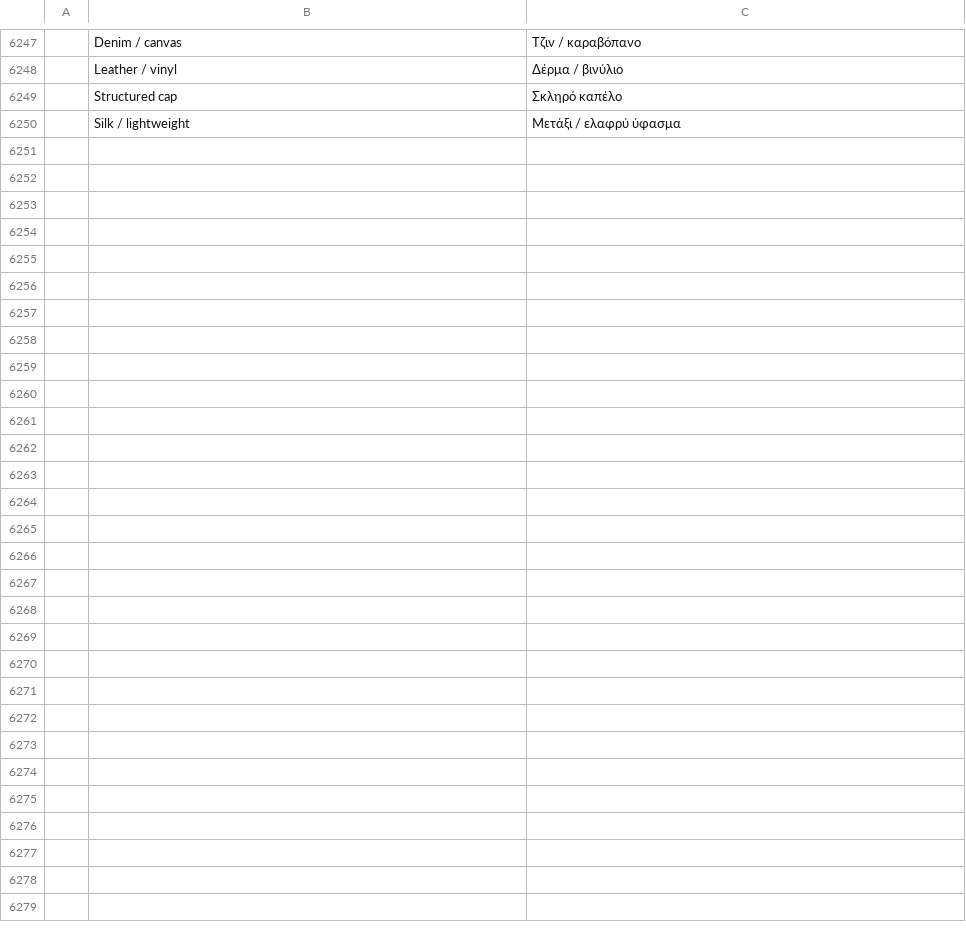
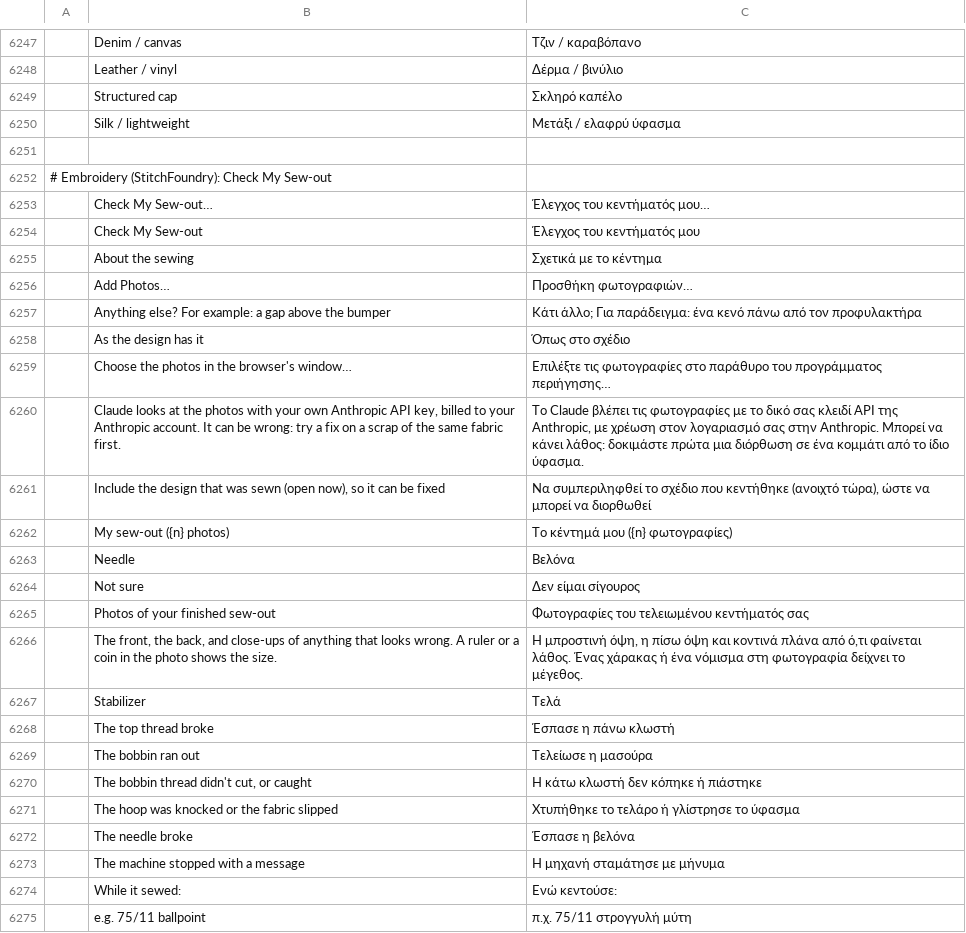
Before and after one commit to Stitchwright/StitchFoundry, a TSV file: crates/ui-egui/src/i18n/el.tsv, drawn as a sheet; only a part is shown, gaps mark what is left out; the diff names each change by its address in the sheet, - before the commit and + after, or states it on an @@ line.

```diff
--- a/crates/ui-egui/src/i18n/el.tsv
+++ b/crates/ui-egui/src/i18n/el.tsv
+row 6251: (empty)
+row 6252: # Embroidery (StitchFoundry): Check My Sew-out
+row 6253:  | Check My Sew-out… | Έλεγχος του κεντήματός μου…
+row 6254:  | Check My Sew-out | Έλεγχος του κεντήματός μου
+row 6255:  | About the sewing | Σχετικά με το κέντημα
+row 6256:  | Add Photos… | Προσθήκη φωτογραφιών…
+row 6257:  | Anything else? For example: a gap above the bumper | Κάτι άλλο; Για παράδειγμα: ένα κενό πάνω από τον προφυλακτήρα
+row 6258:  | As the design has it | Όπως στο σχέδιο
+row 6259:  | Choose the photos in the browser's window… | Επιλέξτε τις φωτογραφίες στο παράθυρο του προγράμματος περιήγησης…
+row 6260:  | Claude looks at the photos with your own Anthropic API key, billed to your Anthropic account. It can be wrong: try a fix on a scrap of the same fabric first. | Το Claude βλέπει τις φωτογραφίες με το δικό σας κλειδί API της Anthropic, με χρέωση στον λογαριασμό σας στην Anthropic. Μπορεί να κάνει λάθος: δοκιμάστε πρώτα μια διόρθωση σε ένα κομμάτι από το ίδιο ύφασμα.
+row 6261:  | Include the design that was sewn (open now), so it can be fixed | Να συμπεριληφθεί το σχέδιο που κεντήθηκε (ανοιχτό τώρα), ώστε να μπορεί να διορθωθεί
+row 6262:  | My sew-out ({n} photos) | Το κέντημά μου ({n} φωτογραφίες)
+row 6263:  | Needle | Βελόνα
+row 6264:  | Not sure | Δεν είμαι σίγουρος
+row 6265:  | Photos of your finished sew-out | Φωτογραφίες του τελειωμένου κεντήματός σας
+row 6266:  | The front, the back, and close-ups of anything that looks wrong. A ruler or a coin in the photo shows the size. | Η μπροστινή όψη, η πίσω όψη και κοντινά πλάνα από ό,τι φαίνεται λάθος. Ένας χάρακας ή ένα νόμισμα στη φωτογραφία δείχνει το μέγεθος.
+row 6267:  | Stabilizer | Τελά
+row 6268:  | The top thread broke | Έσπασε η πάνω κλωστή
+row 6269:  | The bobbin ran out | Τελείωσε η μασούρα
+row 6270:  | The bobbin thread didn't cut, or caught | Η κάτω κλωστή δεν κόπηκε ή πιάστηκε
+row 6271:  | The hoop was knocked or the fabric slipped | Χτυπήθηκε το τελάρο ή γλίστρησε το ύφασμα
+row 6272:  | The needle broke | Έσπασε η βελόνα
+row 6273:  | The machine stopped with a message | Η μηχανή σταμάτησε με μήνυμα
+row 6274:  | While it sewed: | Ενώ κεντούσε:
+row 6275:  | e.g. 75/11 ballpoint | π.χ. 75/11 στρογγυλή μύτη
```
Also changed, not shown: crates/ui-egui/src/i18n/de.tsv, crates/ui-egui/src/i18n/fr.tsv, 29 other files.
